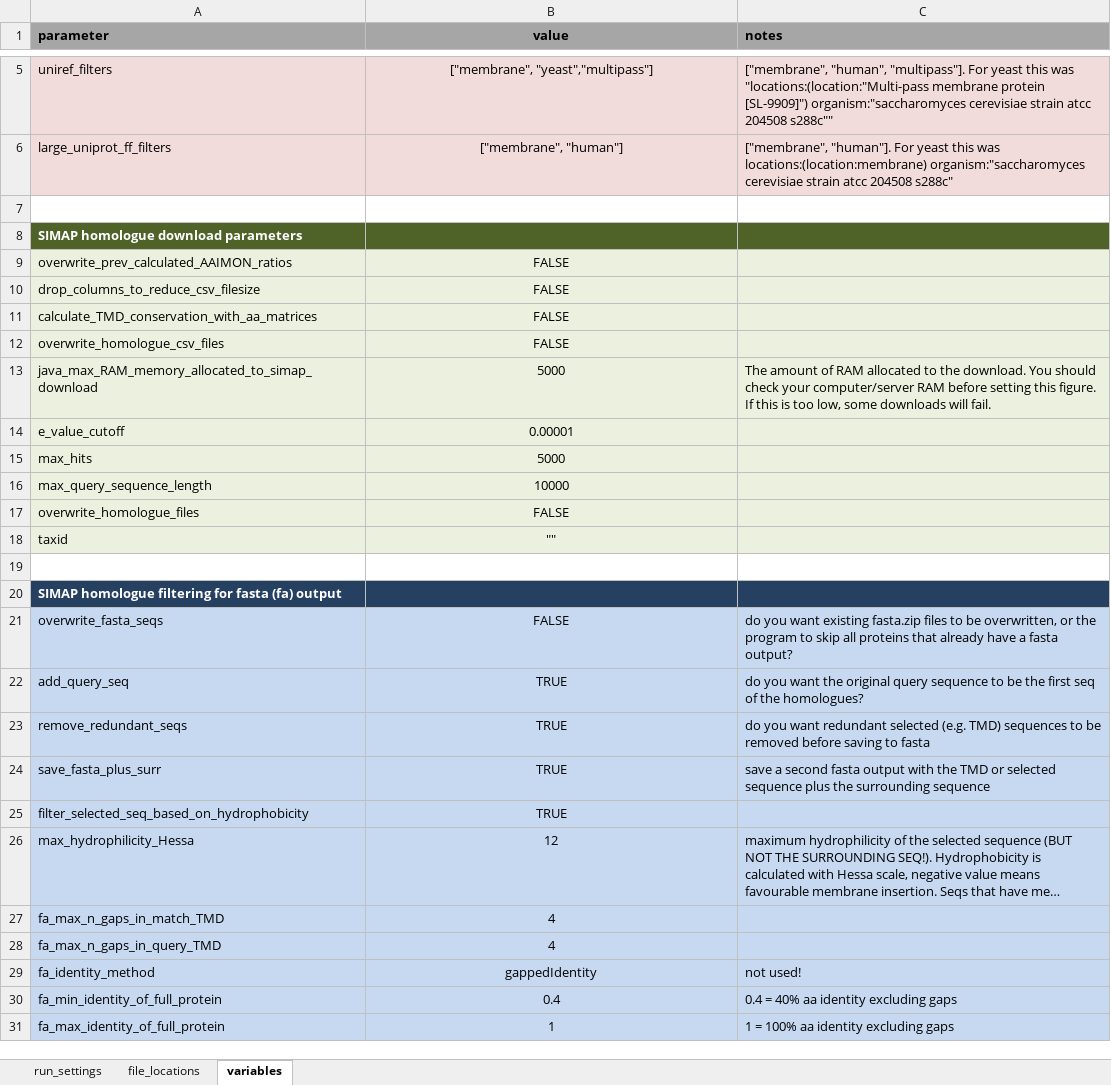
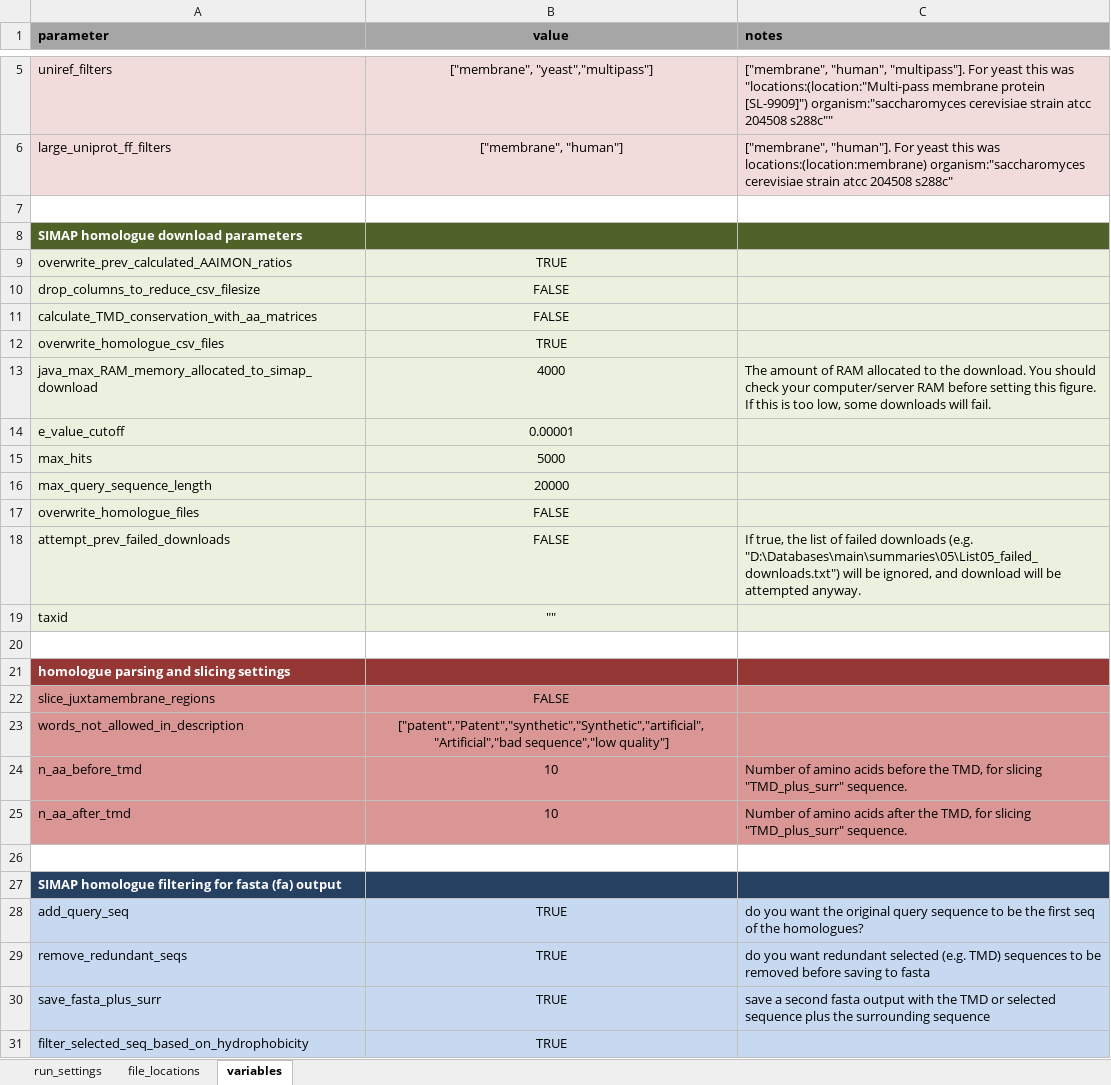
Before and after one commit to teese/korbinian, an Excel workbook: korbinian/settings/korbinian_DOWNLOAD_run_settings_TMD_server.xlsx, sheet variables, drawn as a sheet; only a part is shown, gaps mark what is left out; the shorter side is filled out with more unchanged rows; long unchanged cells end in …; values as stored, in another font and other column widths than the file's, no borders; conditional formats not drawn; removed rows and columns are numbered as before the commit, all else as after; the diff covers the shown part only; the diff names each change by its address in the sheet, - before the commit and + after, or states it on an @@ line.

```diff
--- a/korbinian/settings/korbinian_DOWNLOAD_run_settings_TMD_server.xlsx (sheet variables)
+++ b/korbinian/settings/korbinian_DOWNLOAD_run_settings_TMD_server.xlsx (sheet variables)
-B9 (value): FALSE
+B9 (value): TRUE
-B12 (value): FALSE
+B12 (value): TRUE
-B13 (value): 5000
+B13 (value): 4000
-B16 (value): 10000
+B16 (value): 20000
+row 18: attempt_prev_failed_downloads | FALSE | If true, the list of failed downloads (e.g. "D:\Databases\main\summaries\05\List05_failed_downloads.txt") will be ignored, and download will be attempted anyway.
+row 21: homologue parsing and slicing settings
@@ row 40 moved to row 22: slice_juxtamembrane_regions @@
+row 23: words_not_allowed_in_description | ["patent","Patent","synthetic","Synthetic","artificial","Artificial","bad sequence","low quality"]
+row 24: n_aa_before_tmd | 10 | Number of amino acids before the TMD, for slicing "TMD_plus_surr" sequence.
+row 25: n_aa_after_tmd | 10 | Number of amino acids after the TMD, for slicing "TMD_plus_surr" sequence.
+row 26: (empty)
-row 21: overwrite_fasta_seqs | FALSE | do you want existing fasta.zip files to be overwritten, or the program to skip all proteins that already have a fasta output?
```
Also changed, not shown: 1 added row, 4 removed rows and 1 edited cell elsewhere in this sheet, sheet run_settings, sheet file_locations, korbinian/settings/korbinian_run_settings_TMD_server.xlsx, korbinian/settings/korbinian_run_settings_schweris.xlsx, 3 other files.
